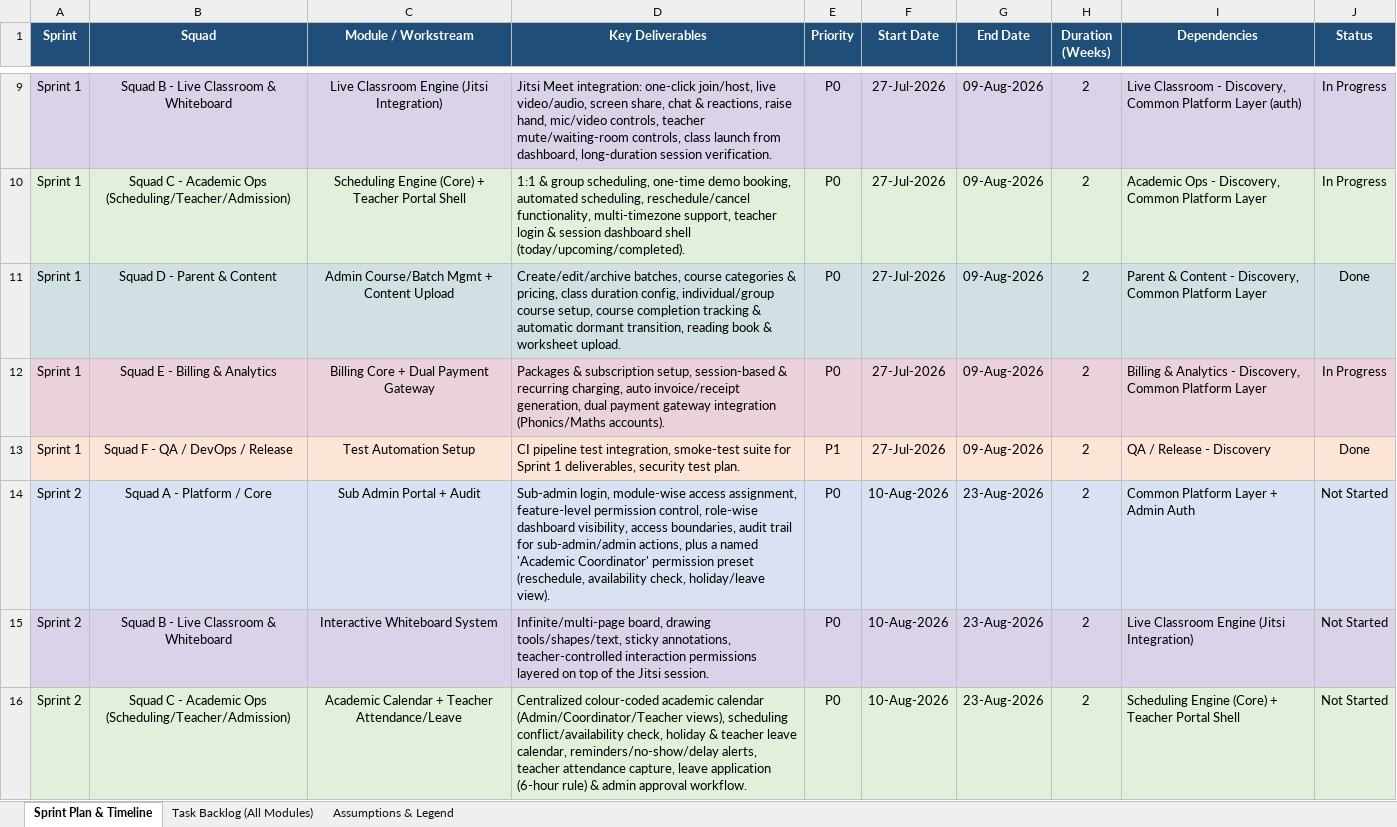
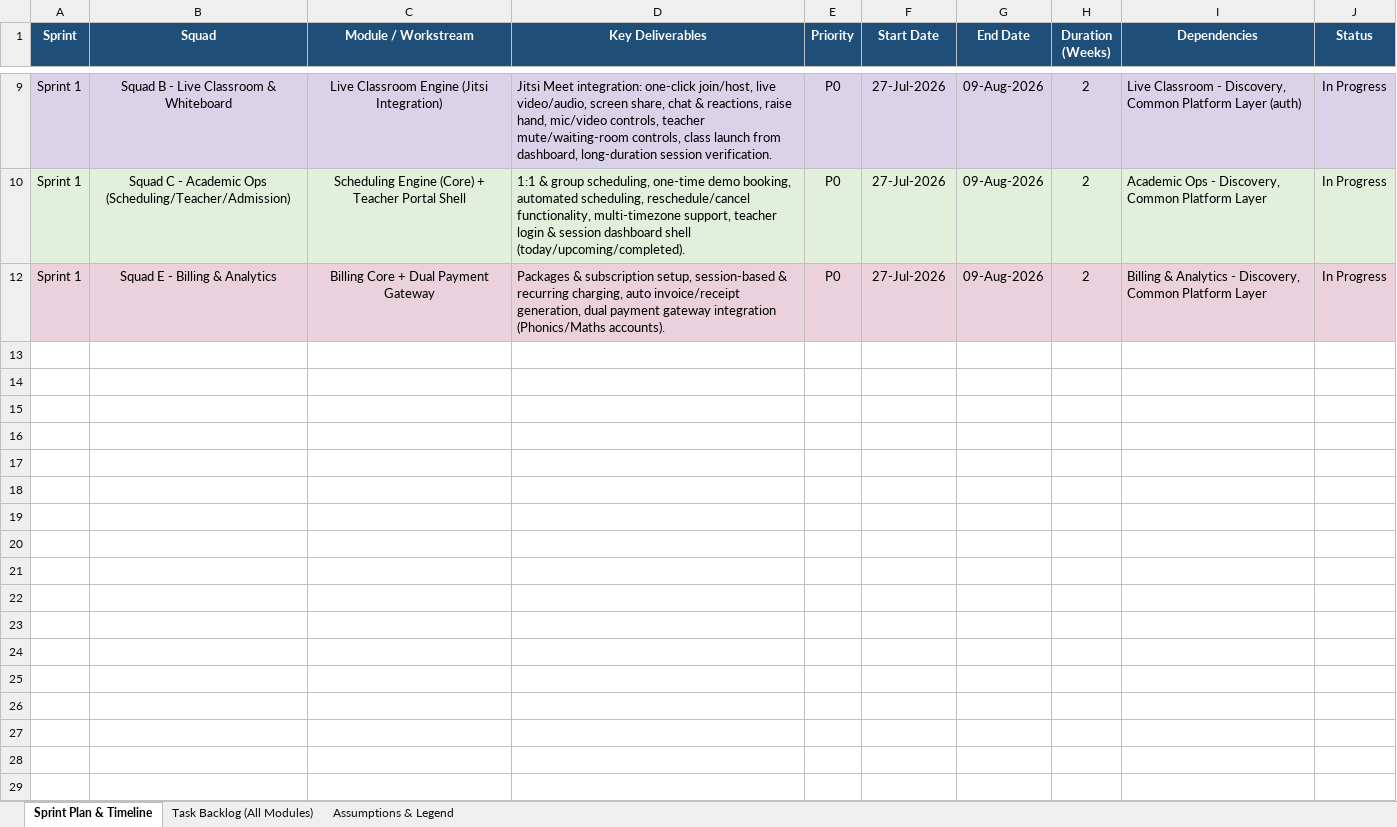
Before and after one commit to DeepakVijayasarathi/meettomanage, an Excel workbook: Docs/Reader_Nest_Sprint_Plan_and_Task_Backlog_3mo.xlsx, sheet Sprint Plan & Timeline, drawn as a sheet; only a part is shown, gaps mark what is left out; values as stored, in another font and other column widths than the file's, no borders; table styles not drawn; the diff covers the shown part only; the diff names each change by its address in the sheet, - before the commit and + after, or states it on an @@ line.

```diff
--- a/Docs/Reader_Nest_Sprint_Plan_and_Task_Backlog_3mo.xlsx (sheet Sprint Plan & Timeline)
+++ b/Docs/Reader_Nest_Sprint_Plan_and_Task_Backlog_3mo.xlsx (sheet Sprint Plan & Timeline)
@@ row 11 hidden: Sprint 1 | Squad D - Parent & Content | Admin Course/Batch Mgmt + Content Upload | Create/edit/archive batches, course categories & pricing, class duration config, individual/group course setup, course completion tracking & automatic dormant transition, reading book & worksheet upload. | P0 | 27-Jul-2026 | 09-Aug-2026 | 2 | Parent & Content - Discovery, Common Platform Layer | Done @@
@@ row 13 hidden: Sprint 1 | Squad F - QA / DevOps / Release | Test Automation Setup | CI pipeline test integration, smoke-test suite for Sprint 1 deliverables, security test plan. | P1 | 27-Jul-2026 | 09-Aug-2026 | 2 | QA / Release - Discovery | Done @@
@@ row 14 hidden: Sprint 2 | Squad A - Platform / Core | Sub Admin Portal + Audit | Sub-admin login, module-wise access assignment, feature-level permission control, role-wise dashboard visibility, access boundaries, audit trail for sub-admin/admin actions, plus a named 'Academic Coordinator' permission preset (reschedule, availability check, holiday/leave view). | P0 | 10-Aug-2026 | 23-Aug-2026 | 2 | Common Platform Layer + Admin Auth | Not Started @@
@@ row 15 hidden: Sprint 2 | Squad B - Live Classroom & Whiteboard | Interactive Whiteboard System | Infinite/multi-page board, drawing tools/shapes/text, sticky annotations, teacher-controlled interaction permissions layered on top of the Jitsi session. | P0 | 10-Aug-2026 | 23-Aug-2026 | 2 | Live Classroom Engine (Jitsi Integration) | Not Started @@
@@ row 16 hidden: Sprint 2 | Squad C - Academic Ops (Scheduling/Teacher/Admission) | Academic Calendar + Teacher Attendance/Leave | Centralized colour-coded academic calendar (Admin/Coordinator/Teacher views), scheduling conflict/availability check, holiday & teacher leave calendar, reminders/no-show/delay alerts, teacher attendance capture, leave application (6-hour rule) & admin approval workflow. | P0 | 10-Aug-2026 | 23-Aug-2026 | 2 | Scheduling Engine (Core) + Teacher Portal Shell | Not Started @@
```
Also changed, not shown: 20 hidden or unhidden rows elsewhere in this sheet, 11 other files.
